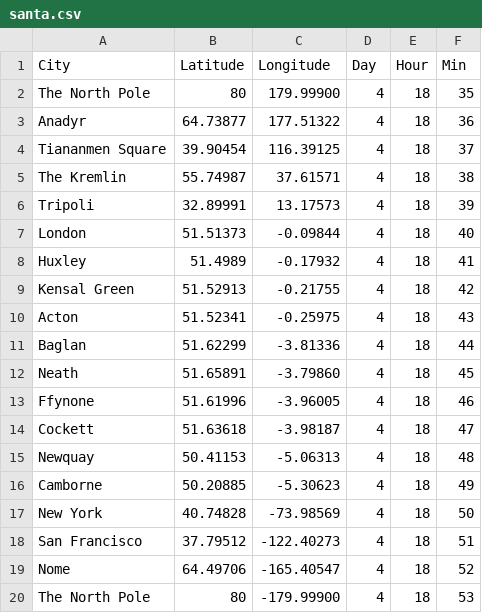
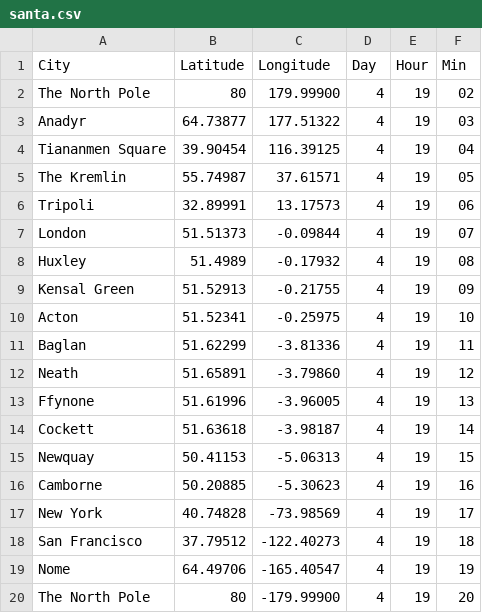
Before and after one commit to NuttyTrains/NuttyTrains.github.io, a CSV file: data/santa.csv, drawn as a sheet.

```diff
--- a/data/santa.csv
+++ b/data/santa.csv
@@ -1,20 +1,20 @@
 City,Latitude,Longitude,Day,Hour,Min
-The North Pole,80,179.99900,4,18,35
-Anadyr,64.73877,177.51322,4,18,36
-Tiananmen Square,39.90454,116.39125,4,18,37
-The Kremlin,55.74987,37.61571,4,18,38
-Tripoli,32.89991,13.17573,4,18,39
-London,51.51373,-0.09844,4,18,40
-Huxley,51.4989,-0.17932,4,18,41
-Kensal Green,51.52913,-0.21755,4,18,42
-Acton,51.52341,-0.25975,4,18,43
-Baglan,51.62299,-3.81336,4,18,44
-Neath,51.65891,-3.79860,4,18,45
-Ffynone,51.61996,-3.96005,4,18,46
-Cockett,51.63618,-3.98187,4,18,47
-Newquay,50.41153,-5.06313,4,18,48
-Camborne,50.20885,-5.30623,4,18,49
-New York,40.74828,-73.98569,4,18,50
-San Francisco,37.79512,-122.40273,4,18,51
-Nome,64.49706,-165.40547,4,18,52
-The North Pole,80,-179.99900,4,18,53
+The North Pole,80,179.99900,4,19,02
+Anadyr,64.73877,177.51322,4,19,03
+Tiananmen Square,39.90454,116.39125,4,19,04
+The Kremlin,55.74987,37.61571,4,19,05
+Tripoli,32.89991,13.17573,4,19,06
+London,51.51373,-0.09844,4,19,07
+Huxley,51.4989,-0.17932,4,19,08
+Kensal Green,51.52913,-0.21755,4,19,09
+Acton,51.52341,-0.25975,4,19,10
+Baglan,51.62299,-3.81336,4,19,11
+Neath,51.65891,-3.79860,4,19,12
+Ffynone,51.61996,-3.96005,4,19,13
+Cockett,51.63618,-3.98187,4,19,14
+Newquay,50.41153,-5.06313,4,19,15
+Camborne,50.20885,-5.30623,4,19,16
+New York,40.74828,-73.98569,4,19,17
+San Francisco,37.79512,-122.40273,4,19,18
+Nome,64.49706,-165.40547,4,19,19
+The North Pole,80,-179.99900,4,19,20
```
Also changed, not shown: 1 other file.
